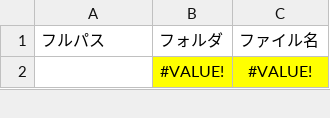
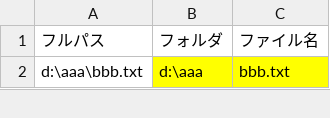
Before and after one commit to baritus-g/vba-file-conversion, an Excel workbook: ファイル変換ツール.xlsm, sheet 【サンプル】フルパスからフォルダ・ファイルの分割（数式を参照）, drawn as a sheet; values as stored, in another font and other column widths than the file's, no borders; removed rows and columns are numbered as before the commit, all else as after; the diff names each change by its address in the sheet, - before the commit and + after, or states it on an @@ line.

```diff
--- a/ファイル変換ツール.xlsm (sheet 【サンプル】フルパスからフォルダ・ファイルの分割（数式を参照）)
+++ b/ファイル変換ツール.xlsm (sheet 【サンプル】フルパスからフォルダ・ファイルの分割（数式を参照）)
-row 2:  | #VALUE! | #VALUE!
+row 2: d:\aaa\bbb.txt | d:\aaa | bbb.txt
```
Also changed, not shown: sheet テキスト置換, other sheet tabs, charts or pictures.
